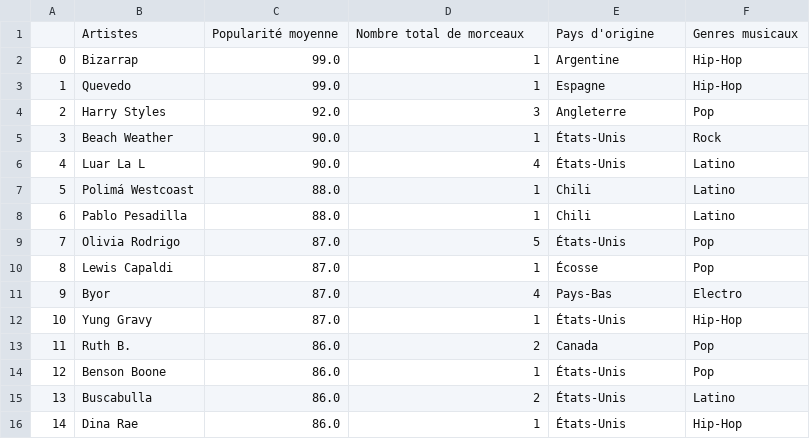
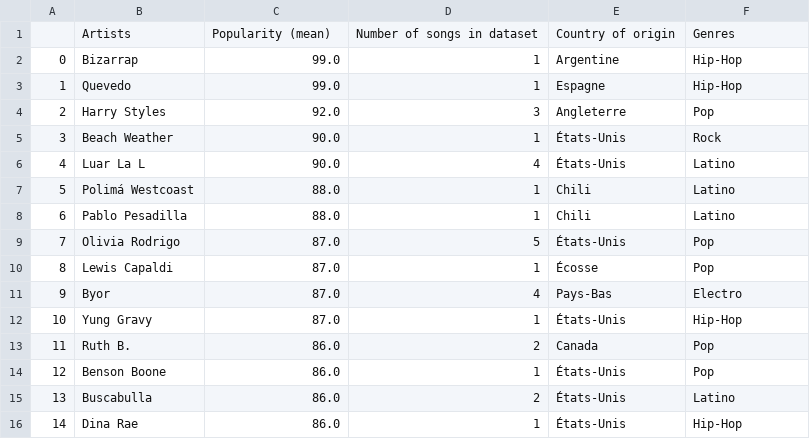
Before and after one commit to julielerudulier/Projects, a CSV file: top15artists.csv, drawn as a sheet; removed rows and columns are numbered as before the commit, all else as after; the diff names each change by its address in the sheet, - before the commit and + after, or states it on an @@ line.

Commit message:
Update top15artists.csv

```diff
--- a/top15artists.csv
+++ b/top15artists.csv
-row 1:  | Artistes | Popularité moyenne | Nombre total de morceaux | Pays d'origine | Genres musicaux
+row 1:  | Artists | Popularity (mean) | Number of songs in dataset | Country of origin | Genres
```
